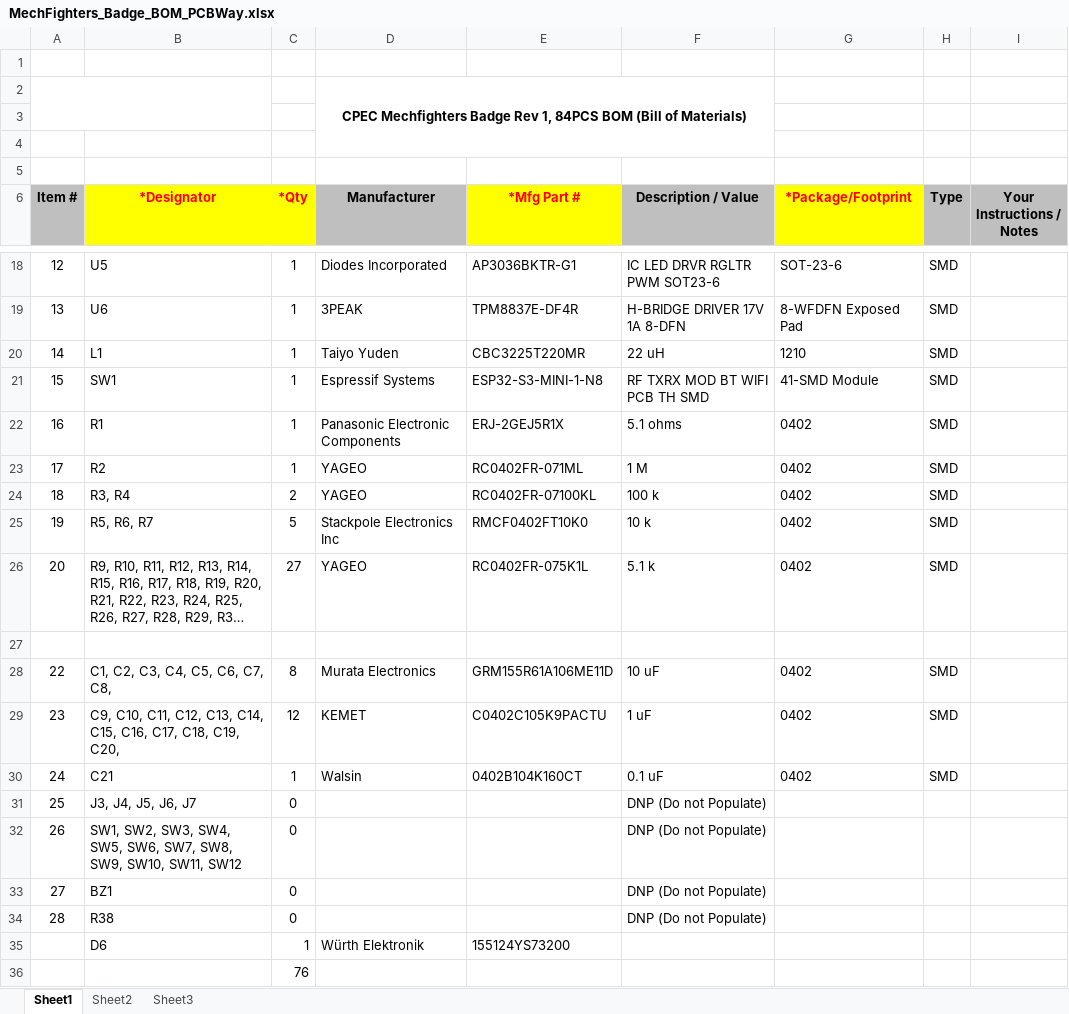
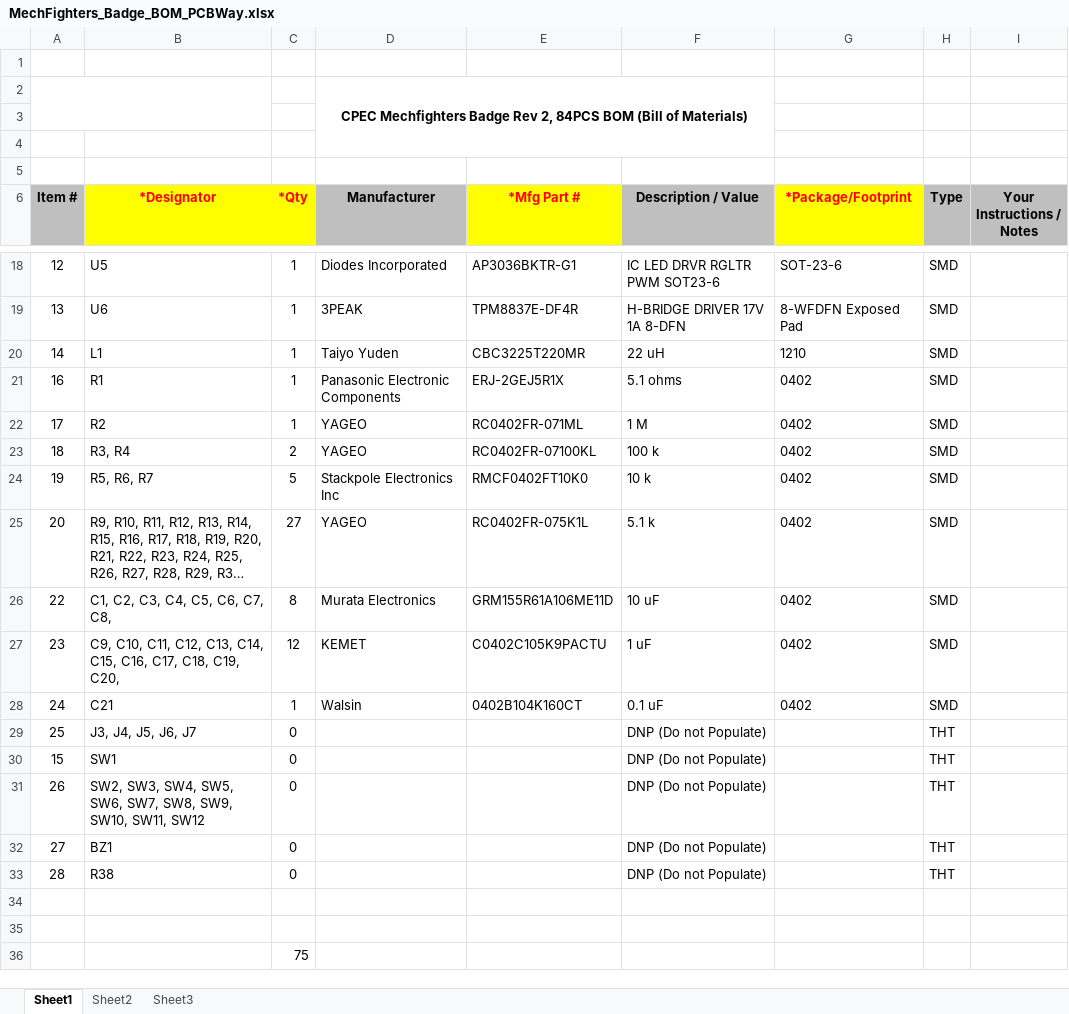
Before and after one commit to Cyber-Professionals-Enthusiast-Club/DC-34-Badge, an Excel workbook: MechFighters_Badge_BOM_PCBWay.xlsx, sheet Sheet1, drawn as a sheet; only a part is shown, gaps mark what is left out; long unchanged cells end in …; values as stored, in another font and other column widths than the file's, no borders; charts and pictures not drawn; removed rows and columns are numbered as before the commit, all else as after; the diff names each change by its address in the sheet, - before the commit and + after, or states it on an @@ line.

```diff
--- a/MechFighters_Badge_BOM_PCBWay.xlsx (sheet Sheet1)
+++ b/MechFighters_Badge_BOM_PCBWay.xlsx (sheet Sheet1)
-D2 (Manufacturer): …Badge Rev 1, 84PCS BOM…
+D2 (Manufacturer): …Badge Rev 2, 84PCS BOM…
-row 21: 15 | SW1 | 1 | Espressif Systems | ESP32-S3-MINI-1-N8 | RF TXRX MOD BT WIFI PCB TH SMD | 41-SMD Module | SMD
-row 27: (empty)
-H29 (Type): (empty)
+H29 (Type): THT
+row 30: 15 | SW1 | 0 |  |  | DNP (Do not Populate) |  | THT
-B31 (*Designator): SW1, SW2, SW3,…
+B31 (*Designator): SW2, SW3,…
-H31:H33 (Type): (empty)
+H31:H33 (Type): THT
-row 34:  | D6 | 1 | Würth Elektronik | 155124YS73200
+row 34: (empty)
+row 35: (empty)
-C36 (*Qty): 76
+C36 (*Qty): 75
```
Also changed, not shown: charts or pictures, 3 other files.
